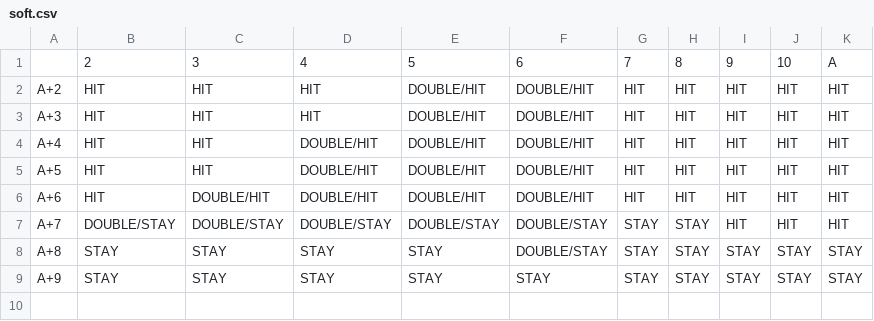
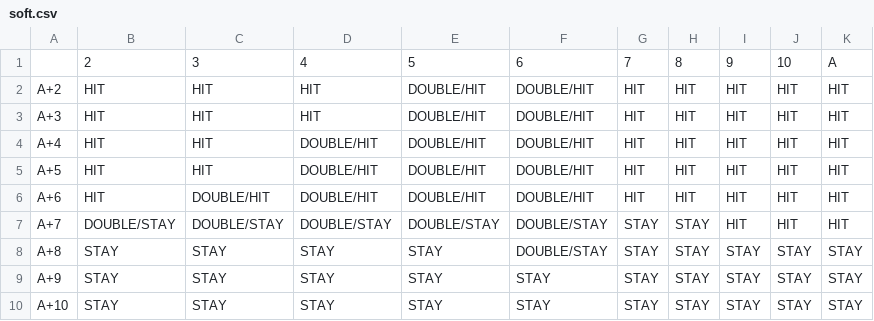
Before and after one commit to Brandon-Rice1/comp380-blackjack-group-7, a CSV file: src/blackjack/tables/soft.csv, drawn as a sheet; the diff names each change by its address in the sheet, - before the commit and + after, or states it on an @@ line.

```diff
--- a/src/blackjack/tables/soft.csv
+++ b/src/blackjack/tables/soft.csv
+row 10: A+10 | STAY | STAY | STAY | STAY | STAY | STAY | STAY | STAY | STAY | STAY
```
Also changed, not shown: 3 other files.
